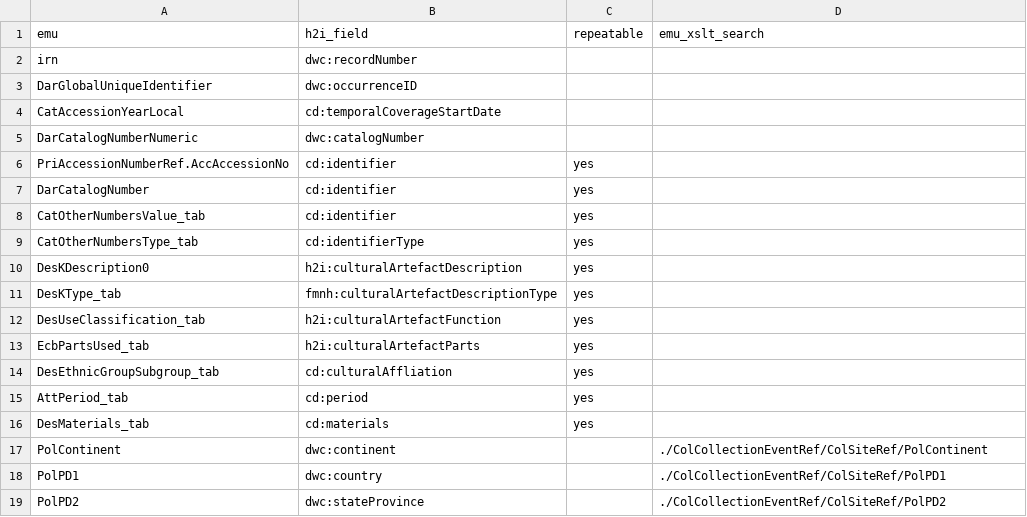
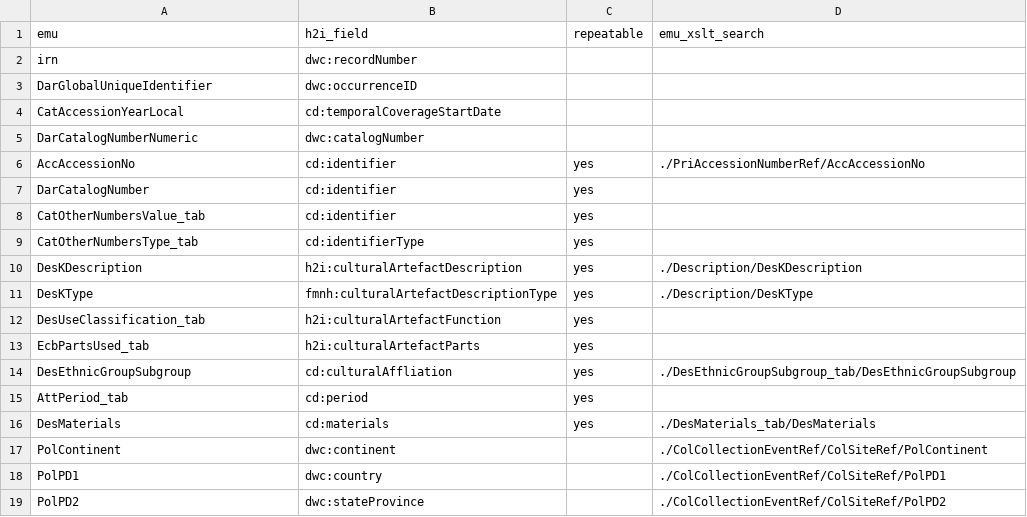
Before and after one commit to fieldmuseum/EMu-xml-to-json, a CSV file: mappings/h2i_emu.csv, drawn as a sheet; only a part is shown.

```diff
--- a/mappings/h2i_emu.csv
+++ b/mappings/h2i_emu.csv
@@ -5,3 +5,3 @@ CatAccessionYearLocal,cd:temporalCoverageStartDate,,
 DarCatalogNumberNumeric,dwc:catalogNumber,,
-PriAccessionNumberRef.AccAccessionNo,cd:identifier,yes,
+AccAccessionNo,cd:identifier,yes,./PriAccessionNumberRef/AccAccessionNo
 DarCatalogNumber,cd:identifier,yes,
@@ -9,9 +9,9 @@ CatOtherNumbersValue_tab,cd:identifier,yes,
 CatOtherNumbersType_tab,cd:identifierType,yes,
-DesKDescription0, h2i:culturalArtefactDescription,yes,
-DesKType_tab,fmnh:culturalArtefactDescriptionType,yes,
+DesKDescription, h2i:culturalArtefactDescription,yes,./Description/DesKDescription
+DesKType,fmnh:culturalArtefactDescriptionType,yes,./Description/DesKType
 DesUseClassification_tab,h2i:culturalArtefactFunction,yes,
 EcbPartsUsed_tab,h2i:culturalArtefactParts,yes,
-DesEthnicGroupSubgroup_tab,cd:culturalAffliation,yes,
+DesEthnicGroupSubgroup,cd:culturalAffliation,yes,./DesEthnicGroupSubgroup_tab/DesEthnicGroupSubgroup
 AttPeriod_tab,cd:period,yes,
-DesMaterials_tab,cd:materials,yes,
+DesMaterials,cd:materials,yes,./DesMaterials_tab/DesMaterials
 PolContinent,dwc:continent,,./ColCollectionEventRef/ColSiteRef/PolContinent
```
Also changed, not shown: 1 other file.
